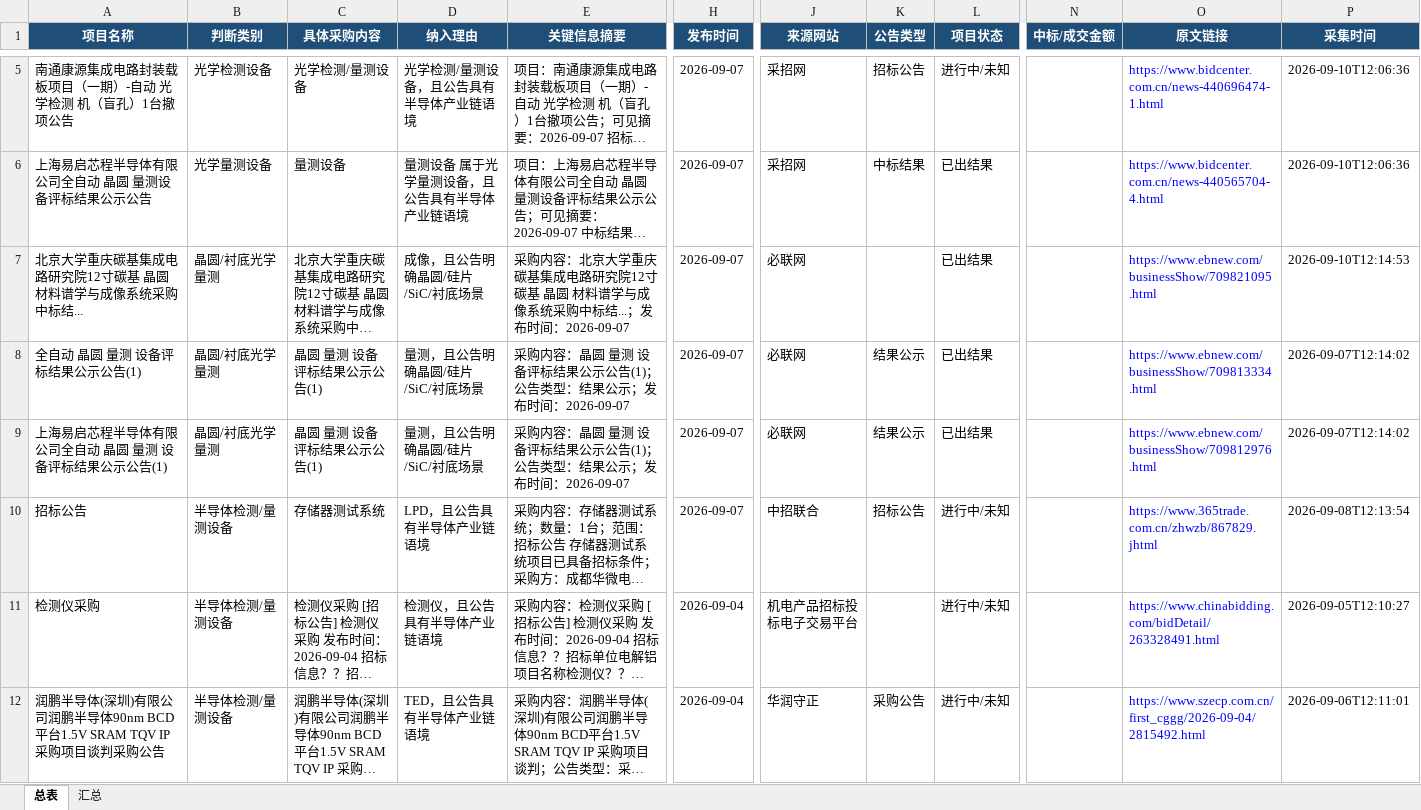
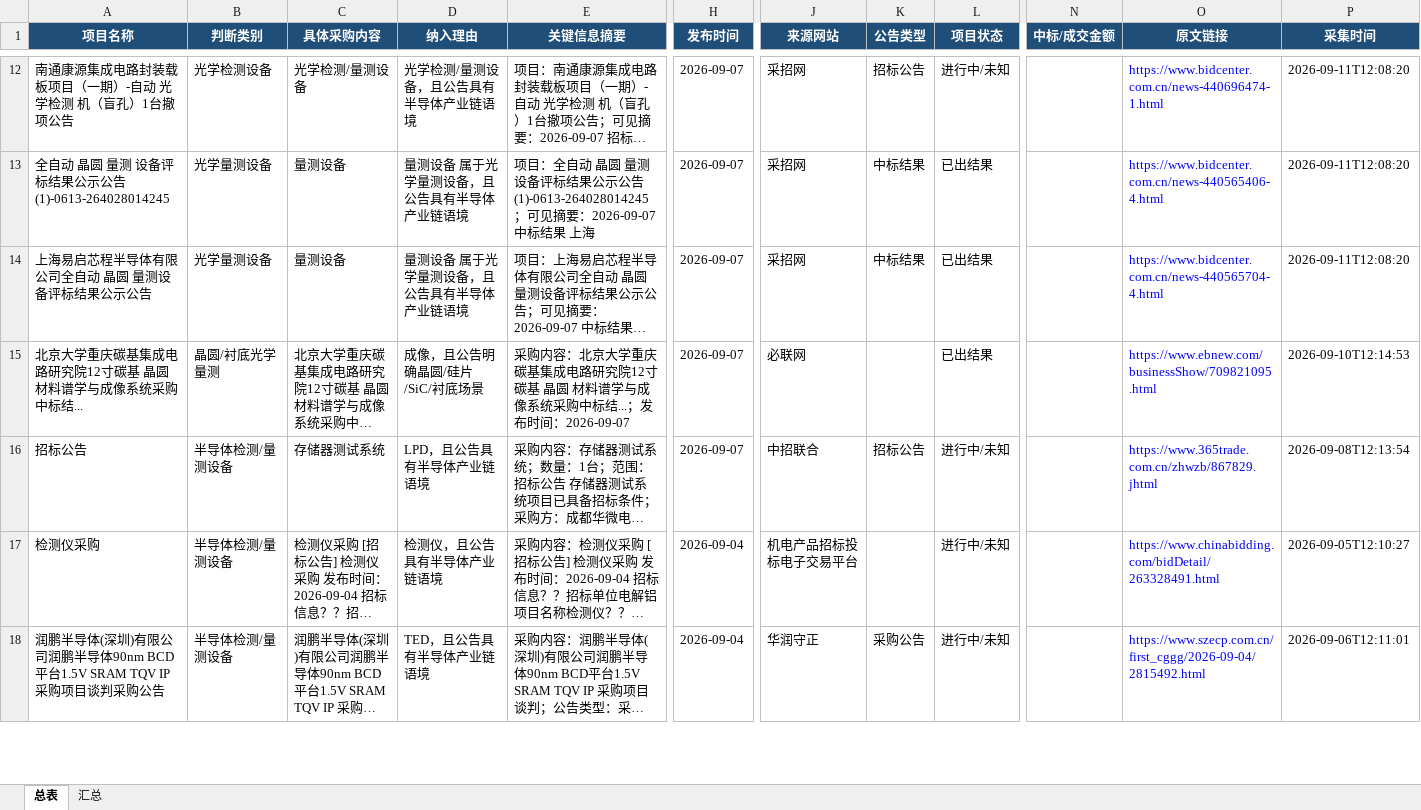
Before and after one commit to d2vs8pz7rj-create/d2vs8pz7rj-create.github.io, an Excel workbook: downloads/招标信息总表.xlsx, sheet 总表, drawn as a sheet; only a part is shown, gaps mark what is left out; long unchanged cells end in …; values as stored, in another font and other column widths than the file's, no borders; table styles not drawn; removed rows and columns are numbered as before the commit, all else as after; rows hold the shown columns only; the diff covers the shown part only; the diff names each change by its address in the sheet, - before the commit and + after, or states it on an @@ line.

Commit message:
Update downloads/招标信息总表.xlsx

```diff
--- a/downloads/招标信息总表.xlsx (sheet 总表)
+++ b/downloads/招标信息总表.xlsx (sheet 总表)
-P12 (采集时间): 2026-09-10T12:06:36
+P12 (采集时间): 2026-09-11T12:08:20
+row 13: 全自动 晶圆 量测 设备评标结果公示公告(1)-0613-264028014245 | 光学量测设备 | 量测设备 | 量测设备 属于光学量测设备，且公告具有半导体产业链语境 | 项目：全自动 晶圆 量测 设备评标结果公示公告(1)-0613-264028014245；可见摘要：2026-09-07 中标结果 上海 | 2026-09-07 | 采招网 | 中标结果 | 已出结果 |  | https://www.bidcenter.com.cn/news-440565406-4.html | 2026-09-11T12:08:20
-P14 (采集时间): 2026-09-10T12:06:36
+P14 (采集时间): 2026-09-11T12:08:20
-row 8: 全自动 晶圆 量测 设备评标结果公示公告(1) | 晶圆/衬底光学量测 | 晶圆 量测 设备评标结果公示公告(1) | 量测，且公告明确晶圆/硅片/SiC/衬底场景 | 采购内容：晶圆 量测 设备评标结果公示公告(1)；公告类型：结果公示；发布时间：2026-09-07 | 2026-09-07 | 必联网 | 结果公示 | 已出结果 |  | https://www.ebnew.com/businessShow/709813334.html | 2026-09-07T12:14:02
-row 9: 上海易启芯程半导体有限公司全自动 晶圆 量测 设备评标结果公示公告(1) | 晶圆/衬底光学量测 | 晶圆 量测 设备评标结果公示公告(1) | 量测，且公告明确晶圆/硅片/SiC/衬底场景 | 采购内容：晶圆 量测 设备评标结果公示公告(1)；公告类型：结果公示；发布时间：2026-09-07 | 2026-09-07 | 必联网 | 结果公示 | 已出结果 |  | https://www.ebnew.com/businessShow/709812976.html | 2026-09-07T12:14:02
```
Also changed, not shown: 7 added rows, 1 removed row and 114 edited cells elsewhere in this sheet, sheet 汇总.
